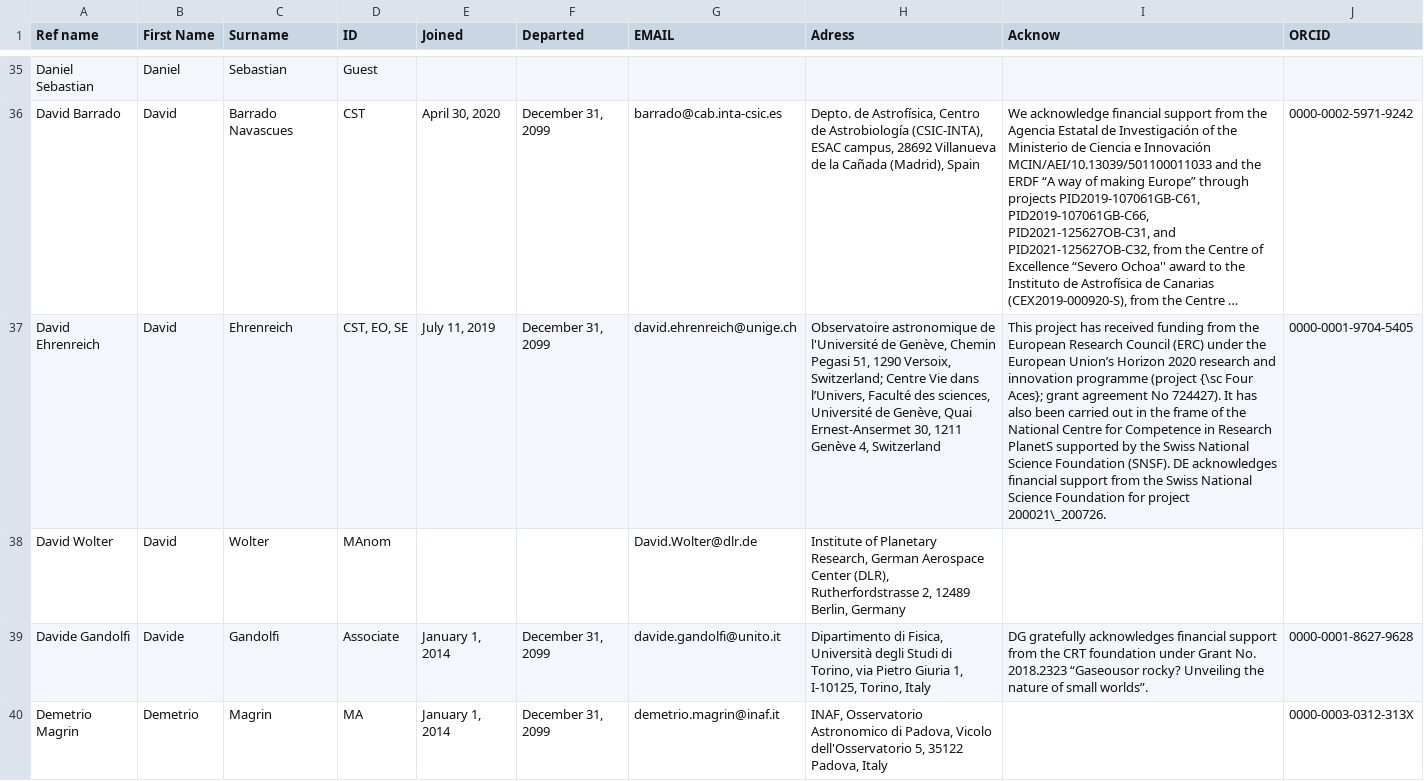
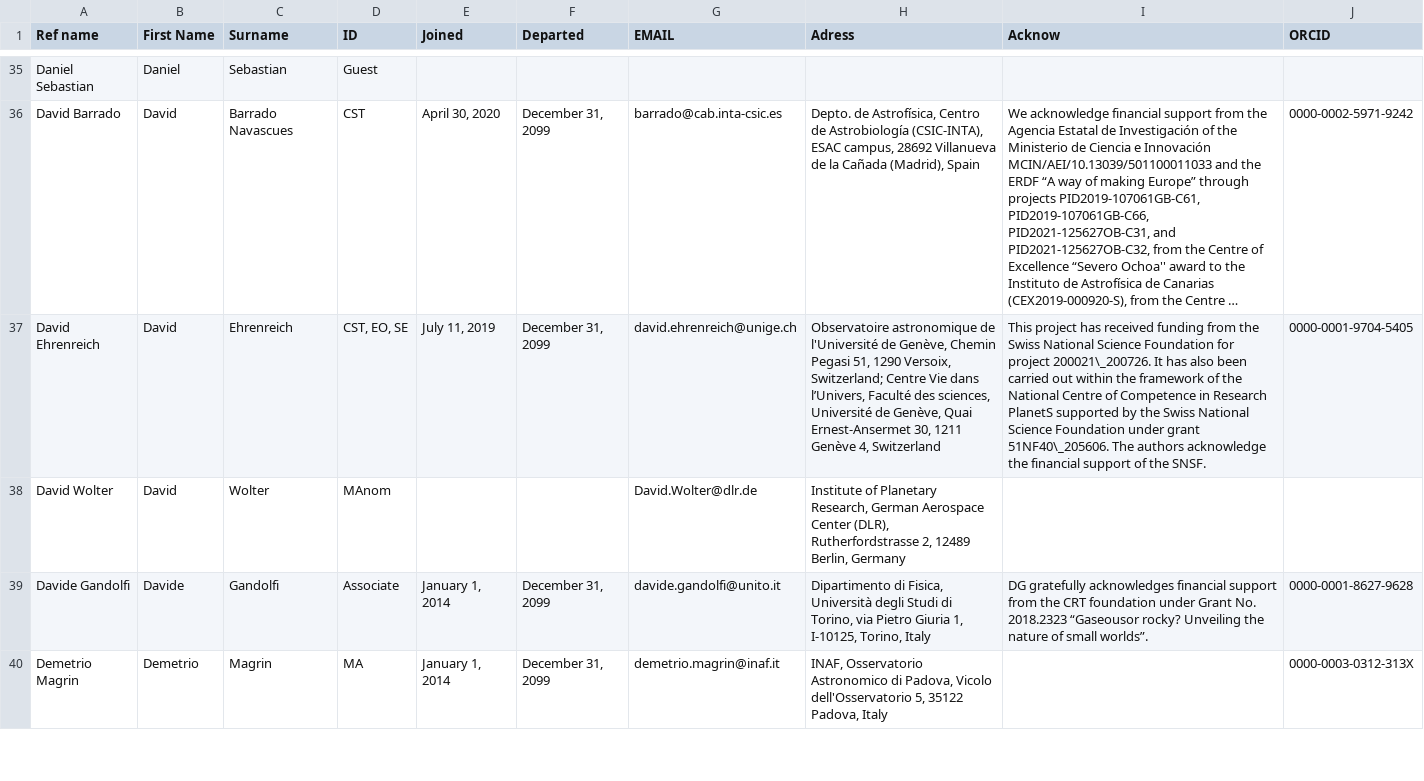
Before and after one commit to adleleu/author_list, a CSV file: CHEOPS_Science_Team.csv, drawn as a sheet; only a part is shown, gaps mark what is left out; long unchanged cells end in …; the diff covers the shown part only; the diff names each change by its address in the sheet, - before the commit and + after, or states it on an @@ line.

Commit message:
db updates

```diff
--- a/CHEOPS_Science_Team.csv
+++ b/CHEOPS_Science_Team.csv
-I37 (Acknow): …from the European Research Council (ERC) under the European Union’s Horizon 2020 research and innovation programme (project {\sc Four Aces}; grant agreement No 724427). It has also been carried out in the frame of the National Centre for Competence in Research PlanetS supported by the Swiss National Science Foundation (SNSF). DE acknowledges financial support from the Swiss National Science Foundation for project 200021\_200726.
+I37 (Acknow): …from the Swiss National Science Foundation for project 200021\_200726. It has also been carried out within the framework of the National Centre of Competence in Research PlanetS supported by the Swiss National Science Foundation under grant 51NF40\_205606. The authors acknowledge the financial support of the SNSF.
```
Also changed, not shown: 9 edited cells elsewhere in this file.
